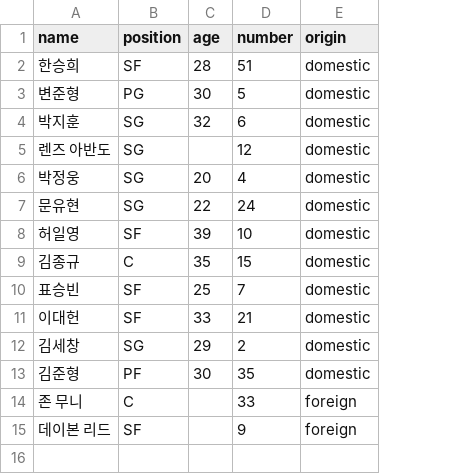
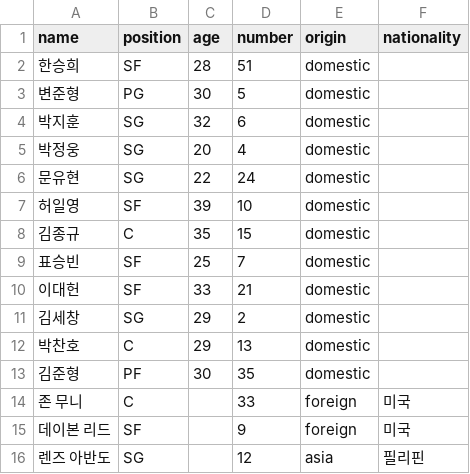
Before and after one commit to changgew-ops/first-pr-practice, a CSV file: data/rosters/anyang-jungkwanjang.csv, drawn as a sheet; removed rows and columns are numbered as before the commit, all else as after; the diff names each change by its address in the sheet, - before the commit and + after, or states it on an @@ line.

```diff
--- a/data/rosters/anyang-jungkwanjang.csv
+++ b/data/rosters/anyang-jungkwanjang.csv
+column F (nationality), rows 14-15: 미국 | 미국
-row 5: 렌즈 아반도 | SG |  | 12 | domestic
+row 12: 박찬호 | C | 29 | 13 | domestic
+row 16: 렌즈 아반도 | SG |  | 12 | asia | 필리핀
```
Also changed, not shown: data/rosters/changwon-lg.csv, data/rosters/seoul-samsung.csv, 32 other files.
